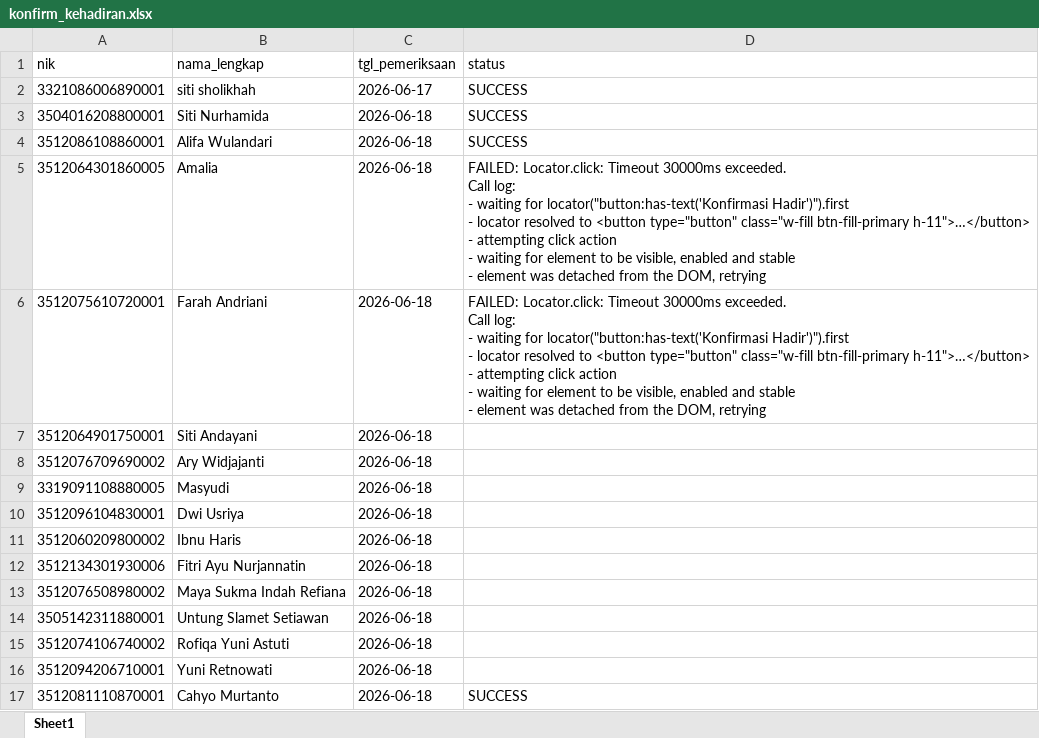
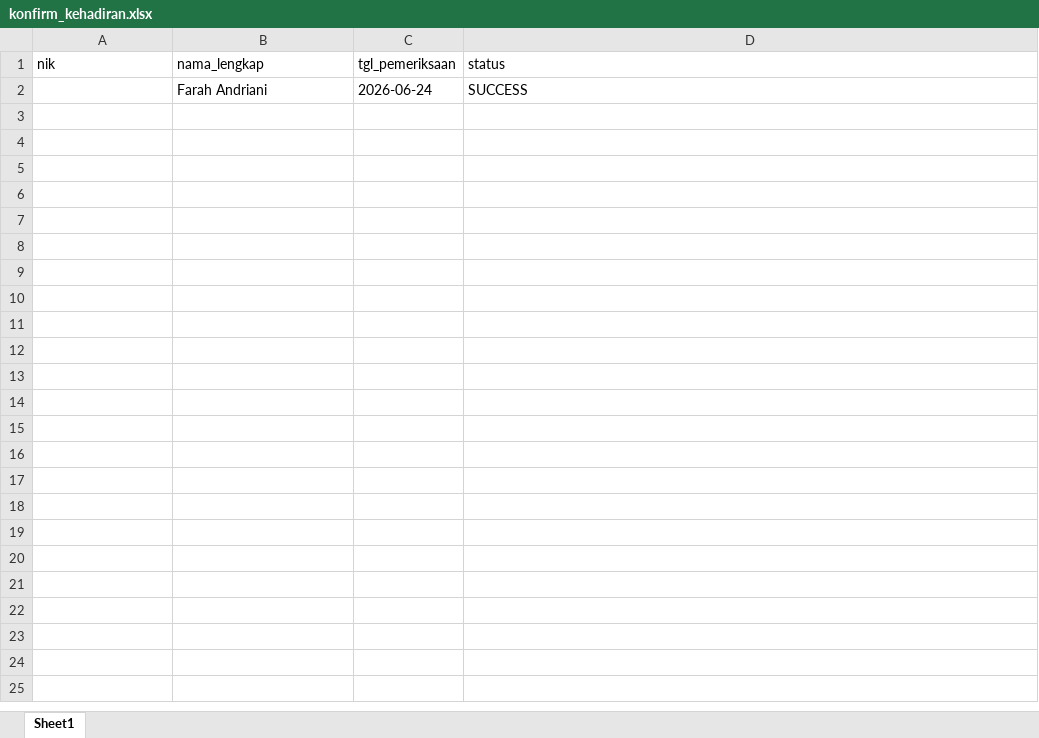
Before and after one commit to stywn93/ckg-helper, an Excel workbook: dataset/konfirm_kehadiran.xlsx, sheet Sheet1, drawn as a sheet; values as stored, in another font and other column widths than the file's, no borders; removed rows and columns are numbered as before the commit, all else as after; ↵ is a line break in a cell; the diff names each change by its address in the sheet, - before the commit and + after, or states it on an @@ line.

```diff
--- a/dataset/konfirm_kehadiran.xlsx (sheet Sheet1)
+++ b/dataset/konfirm_kehadiran.xlsx (sheet Sheet1)
-row 2: 3321086006890001 | siti sholikhah | 2026-06-17 | SUCCESS
-row 3: 3504016208800001 | Siti Nurhamida | 2026-06-18 | SUCCESS
-row 4: 3512086108860001 | Alifa Wulandari | 2026-06-18 | SUCCESS
-row 5: 3512064301860005 | Amalia | 2026-06-18 | FAILED: Locator.click: Timeout 30000ms exceeded. ↵ Call log: ↵ - waiting for locator("button:has-text('Konfirmasi Hadir')").first ↵ - locator resolved to <button type="button" class="w-fill btn-fill-primary h-11">…</button> ↵ - attempting click action ↵ - waiting for element to be visible, enabled and stable ↵ - element was detached from the DOM, retrying
-row 6: 3512075610720001 | Farah Andriani | 2026-06-18 | FAILED: Locator.click: Timeout 30000ms exceeded. ↵ Call log: ↵ - waiting for locator("button:has-text('Konfirmasi Hadir')").first ↵ - locator resolved to <button type="button" class="w-fill btn-fill-primary h-11">…</button> ↵ - attempting click action ↵ - waiting for element to be visible, enabled and stable ↵ - element was detached from the DOM, retrying
-row 7: 3512064901750001 | Siti Andayani | 2026-06-18
-row 8: 3512076709690002 | Ary Widjajanti | 2026-06-18
-row 9: 3319091108880005 | Masyudi | 2026-06-18
-row 10: 3512096104830001 | Dwi Usriya | 2026-06-18
-row 11: 3512060209800002 | Ibnu Haris | 2026-06-18
-row 12: 3512134301930006 | Fitri Ayu Nurjannatin | 2026-06-18
-row 13: 3512076508980002 | Maya Sukma Indah Refiana | 2026-06-18
-row 14: 3505142311880001 | Untung Slamet Setiawan | 2026-06-18
-row 15: 3512074106740002 | Rofiqa Yuni Astuti | 2026-06-18
-row 16: 3512094206710001 | Yuni Retnowati | 2026-06-18
-row 17: 3512081110870001 | Cahyo Murtanto | 2026-06-18 | SUCCESS
+row 2:  | Farah Andriani | 2026-06-24 | SUCCESS
```
Also changed, not shown: dataset/anak.xlsx, dataset/dewasa.xlsx, 1 other file.
